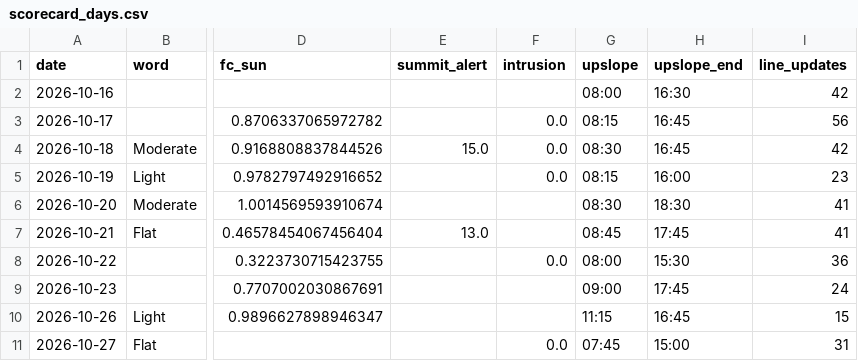
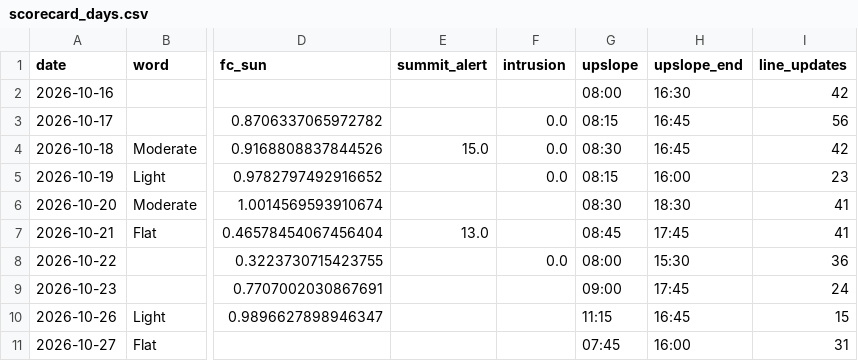
Before and after one commit to aukaka-9898/kula-today, a CSV file: docs/scorecard_days.csv, drawn as a sheet; only a part is shown, gaps mark what is left out; the diff names each change by its address in the sheet, - before the commit and + after, or states it on an @@ line.

```diff
--- a/docs/scorecard_days.csv
+++ b/docs/scorecard_days.csv
-F11 (intrusion): 0.0
+F11 (intrusion): (empty)
-H11 (upslope_end): 15:00
+H11 (upslope_end): 16:00
```
Also changed, not shown: docs/camera_log.csv, docs/scorecard_hours.csv, 17 other files.
